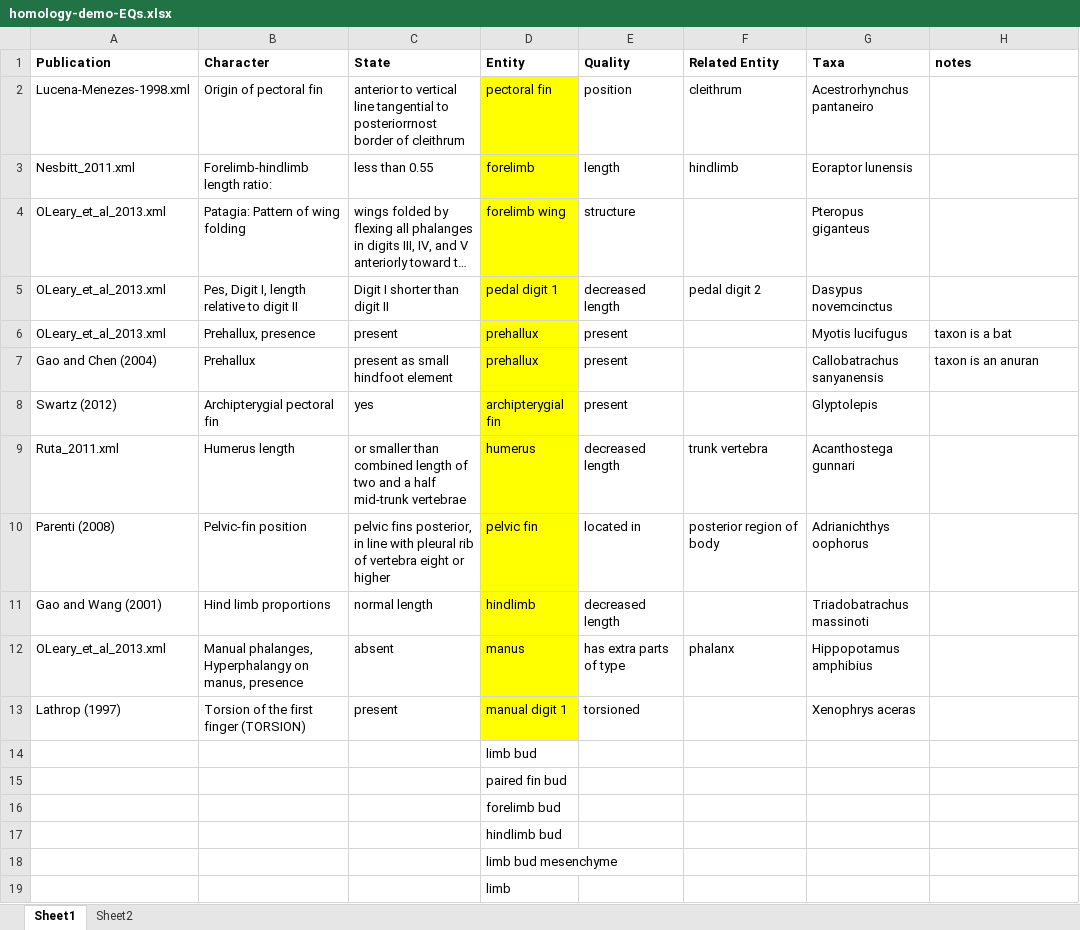
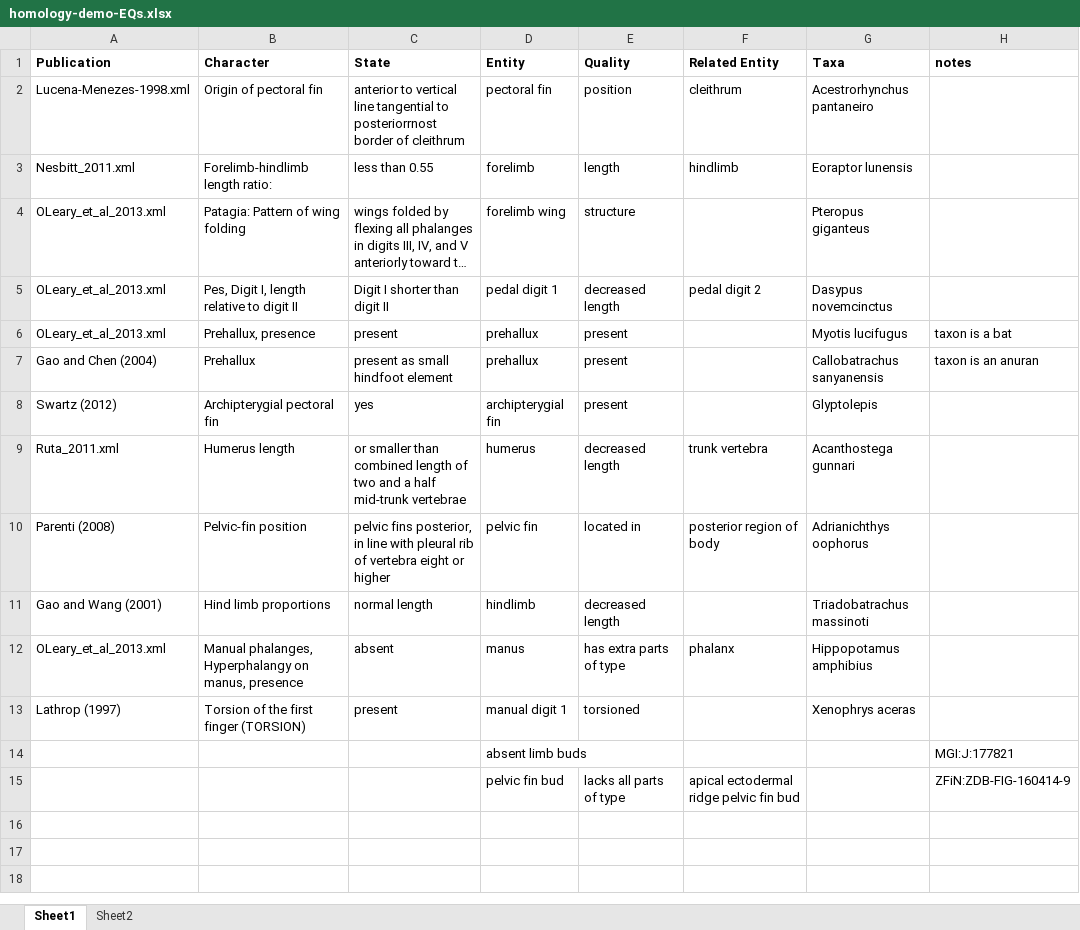
Before and after one commit to phenoscape/phenoscape-data, an Excel workbook: Curation Files/homology-demo-EQs.xlsx, sheet Sheet1, drawn as a sheet; long unchanged cells end in …; values as stored, in another font and other column widths than the file's, no borders; removed rows and columns are numbered as before the commit, all else as after; the diff names each change by its address in the sheet, - before the commit and + after, or states it on an @@ line.

Commit message:
Periodic commit.

```diff
--- a/Curation Files/homology-demo-EQs.xlsx (sheet Sheet1)
+++ b/Curation Files/homology-demo-EQs.xlsx (sheet Sheet1)
-D2:D13 fill: #FFFF00
+D2:D13 fill: none
-row 14:  |  |  | limb bud
-row 15:  |  |  | paired fin bud
-row 16:  |  |  | forelimb bud
-row 17:  |  |  | hindlimb bud
-row 18:  |  |  | limb bud mesenchyme
-row 19:  |  |  | limb
+row 14:  |  |  | absent limb buds |  |  |  | MGI:J:177821
+row 15:  |  |  | pelvic fin bud | lacks all parts of type | apical ectodermal ridge pelvic fin bud |  | ZFiN:ZDB-FIG-160414-9
```
